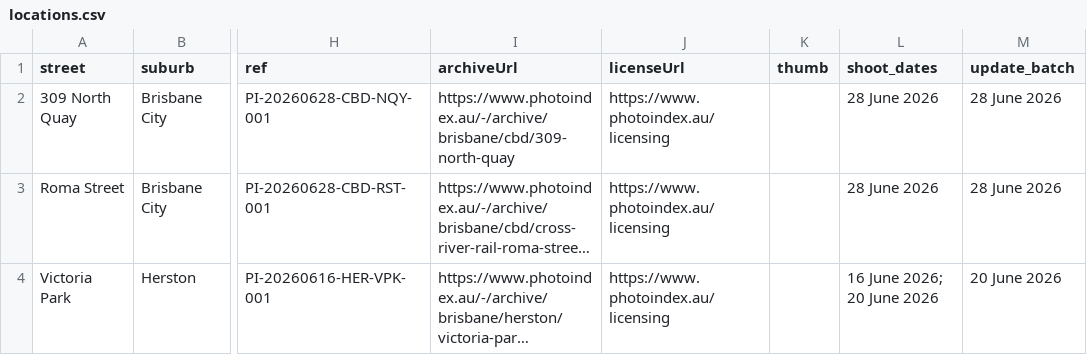
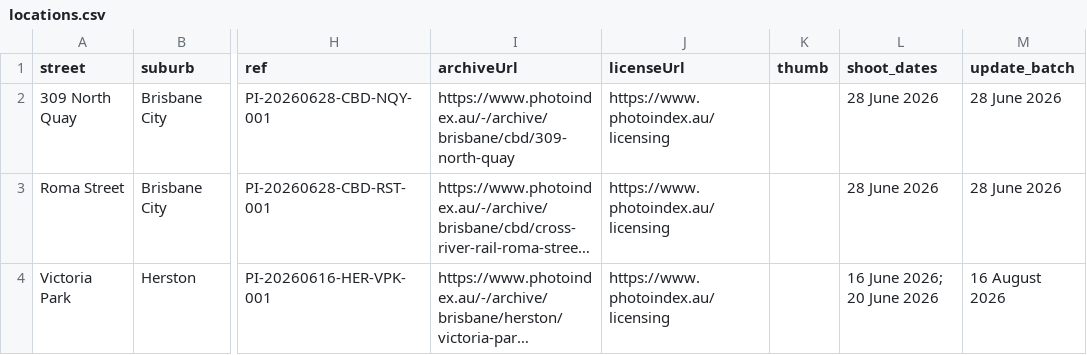
Before and after one commit to sproutssorbets/bne-urban, a CSV file: locations.csv, drawn as a sheet; only a part is shown, gaps mark what is left out; long unchanged cells end in …; the diff names each change by its address in the sheet, - before the commit and + after, or states it on an @@ line.

Commit message:
Update locations.csv

```diff
--- a/locations.csv
+++ b/locations.csv
-M4 (update_batch): 20 June 2026
+M4 (update_batch): 16 August 2026
```
